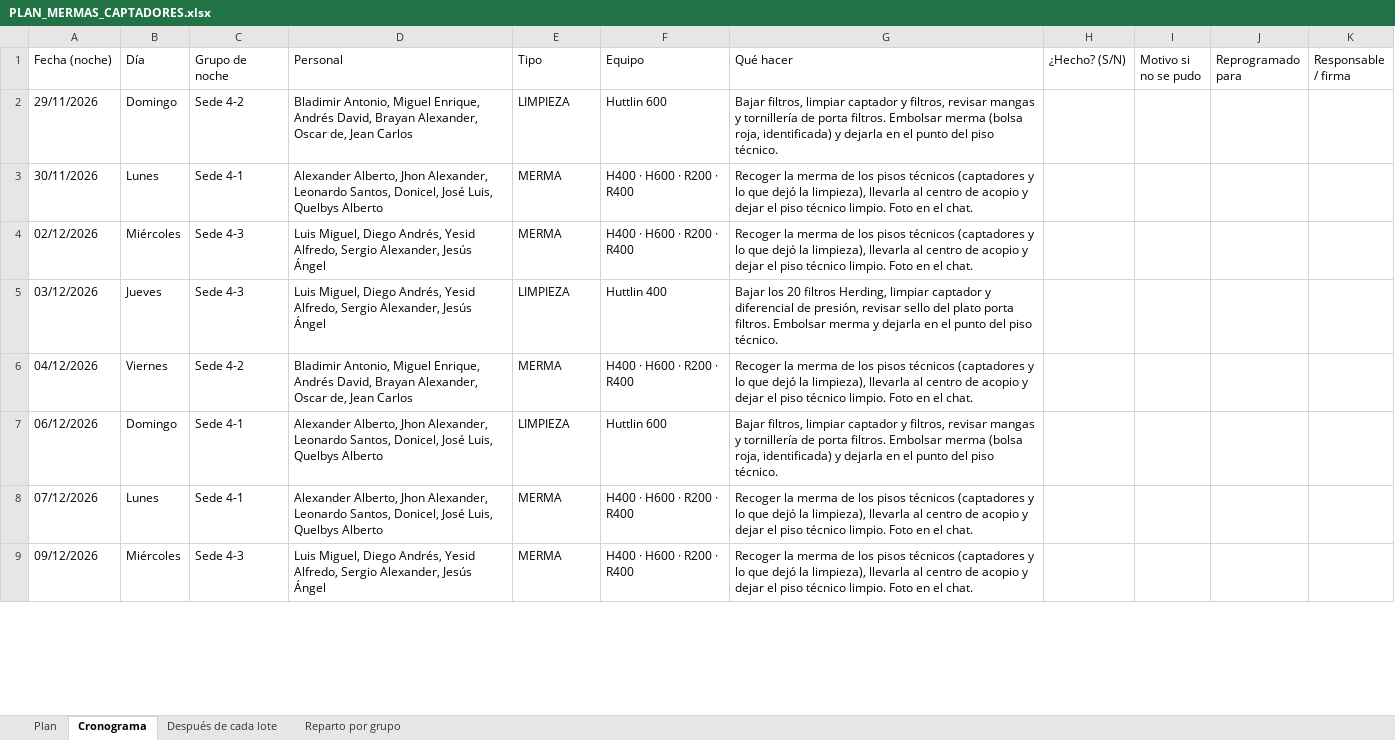
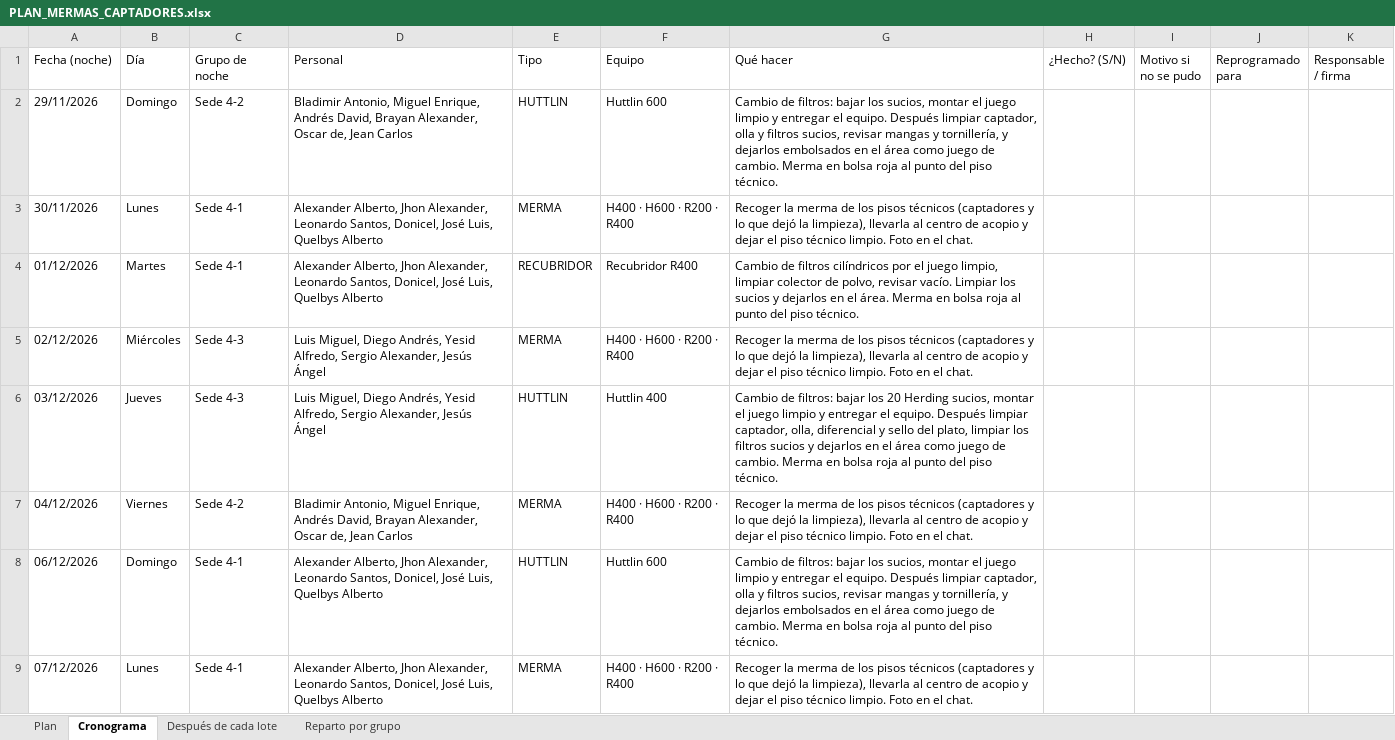
Before and after one commit to theo272004/equipos-repuestos, an Excel workbook: PLAN_MERMAS_CAPTADORES.xlsx, sheet Cronograma, drawn as a sheet; only a part is shown; the shorter side is filled out with more unchanged rows; values as stored, in another font and other column widths than the file's, no cell formats; addresses are those after the commit; the diff covers the shown part only; the diff names each change by its address in the sheet, - before the commit and + after, or states it on an @@ line.

```diff
--- a/PLAN_MERMAS_CAPTADORES.xlsx (sheet Cronograma)
+++ b/PLAN_MERMAS_CAPTADORES.xlsx (sheet Cronograma)
-E2 (Tipo): LIMPIEZA
+E2 (Tipo): HUTTLIN
-G2 (Qué hacer): Bajar filtros, limpiar captador y filtros, revisar mangas y tornillería de porta filtros. Embolsar merma (bolsa roja, identificada) y dejarla en el punto del…
+G2 (Qué hacer): Cambio de filtros: bajar los sucios, montar el juego limpio y entregar el equipo. Después limpiar captador, olla y filtros sucios, revisar mangas y tornillería, y dejarlos embolsados en el área como juego de cambio. Merma en bolsa roja al punto del…
+row 4: 01/12/2026 | Martes | Sede 4-1 | Alexander Alberto, Jhon Alexander, Leonardo Santos, Donicel, José Luis, Quelbys Alberto | RECUBRIDOR | Recubridor R400 | Cambio de filtros cilíndricos por el juego limpio, limpiar colector de polvo, revisar vacío. Limpiar los sucios y dejarlos en el área. Merma en bolsa roja al punto del piso técnico.
-E6 (Tipo): LIMPIEZA
+E6 (Tipo): HUTTLIN
-G6 (Qué hacer): Bajar los 20 filtros Herding, limpiar captador y diferencial de presión, revisar sello del plato porta filtros. Embolsar merma y dejarla en el punto del…
+G6 (Qué hacer): Cambio de filtros: bajar los 20 Herding sucios, montar el juego limpio y entregar el equipo. Después limpiar captador, olla, diferencial y sello del plato, limpiar los filtros sucios y dejarlos en el área como juego de cambio. Merma en bolsa roja al punto del…
-E8 (Tipo): LIMPIEZA
+E8 (Tipo): HUTTLIN
-G8 (Qué hacer): Bajar filtros, limpiar captador y filtros, revisar mangas y tornillería de porta filtros. Embolsar merma (bolsa roja, identificada) y dejarla en el punto del…
+G8 (Qué hacer): Cambio de filtros: bajar los sucios, montar el juego limpio y entregar el equipo. Después limpiar captador, olla y filtros sucios, revisar mangas y tornillería, y dejarlos embolsados en el área como juego de cambio. Merma en bolsa roja al punto del…
```
Also changed, not shown: 26 added rows and 34 edited cells elsewhere in this sheet, sheet Plan, sheet Reparto por grupo, cell formats.
